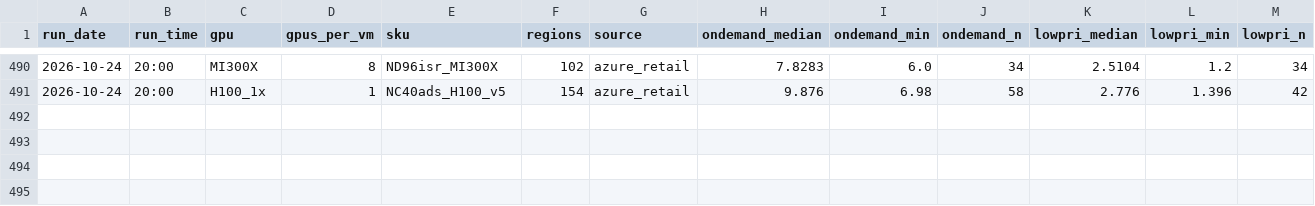
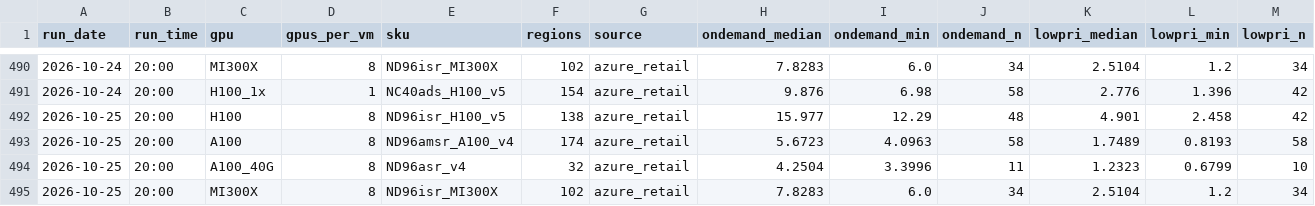
Before and after one commit to Zzr315/dc-watch, a CSV file: data/gpu_hyperscaler.csv, drawn as a sheet; only a part is shown, gaps mark what is left out; rows hold the shown columns only; the diff names each change by its address in the sheet, - before the commit and + after, or states it on an @@ line.

```diff
--- a/data/gpu_hyperscaler.csv
+++ b/data/gpu_hyperscaler.csv
+row 492: 2026-10-25 | 20:00 | H100 | 8 | ND96isr_H100_v5 | 138 | azure_retail | 15.977 | 12.29 | 48 | 4.901 | 2.458 | 42
+row 493: 2026-10-25 | 20:00 | A100 | 8 | ND96amsr_A100_v4 | 174 | azure_retail | 5.6723 | 4.0963 | 58 | 1.7489 | 0.8193 | 58
+row 494: 2026-10-25 | 20:00 | A100_40G | 8 | ND96asr_v4 | 32 | azure_retail | 4.2504 | 3.3996 | 11 | 1.2323 | 0.6799 | 10
+row 495: 2026-10-25 | 20:00 | MI300X | 8 | ND96isr_MI300X | 102 | azure_retail | 7.8283 | 6.0 | 34 | 2.5104 | 1.2 | 34
```
Also changed, not shown: data/equity.csv, data/gpu_shadeform.csv, 10 other files.
